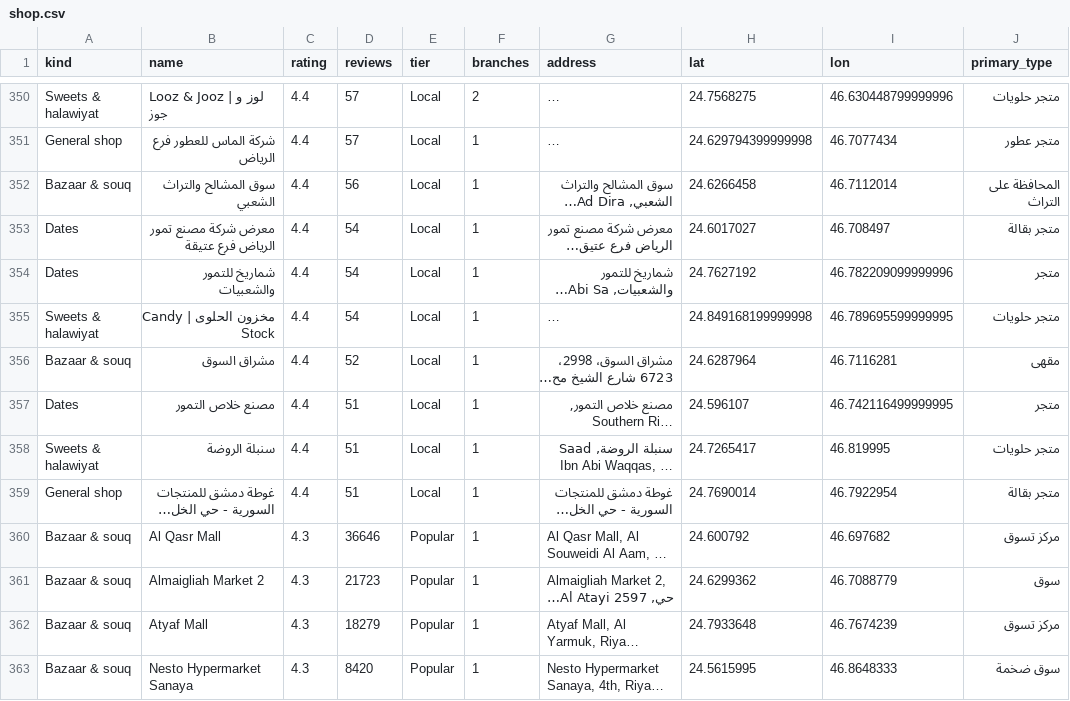
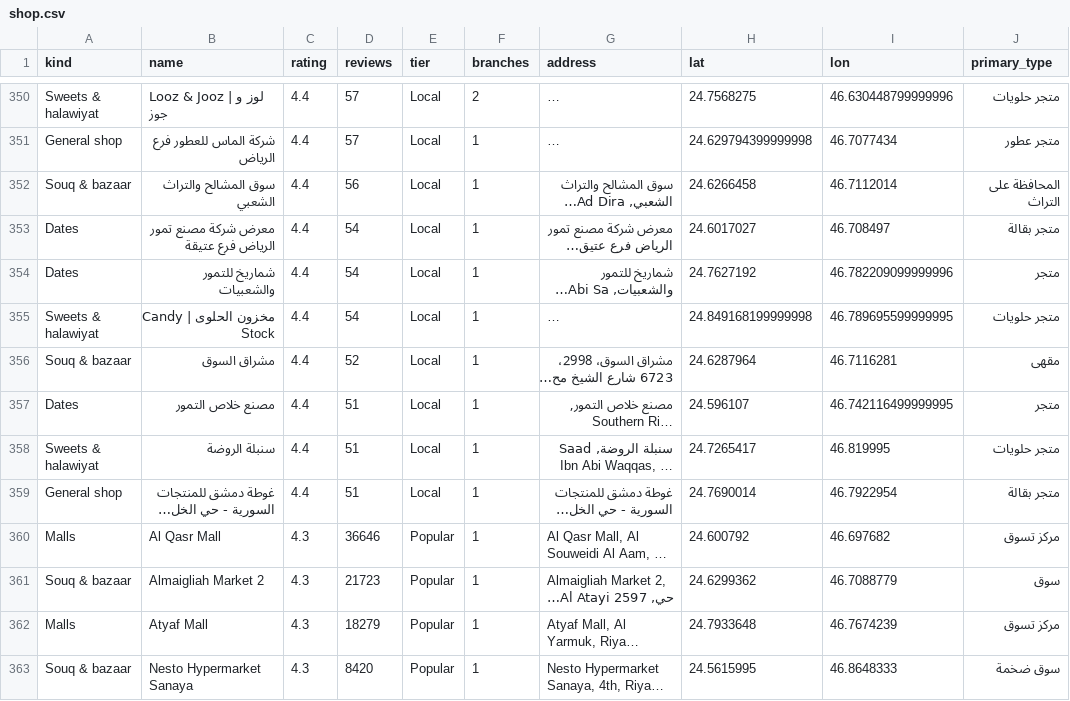
Before and after one commit to frostyqatar/riyadh-guide, a CSV file: csv/shop.csv, drawn as a sheet; only a part is shown, gaps mark what is left out; long unchanged cells end in …; the diff covers the shown part only; the diff names each change by its address in the sheet, - before the commit and + after, or states it on an @@ line.

Commit message:
Split malls from souqs, cleaner area parsing, footer removed

```diff
--- a/csv/shop.csv
+++ b/csv/shop.csv
-A352 (kind): Bazaar & souq
+A352 (kind): Souq & bazaar
-A356 (kind): Bazaar & souq
+A356 (kind): Souq & bazaar
-A360 (kind): Bazaar & souq
+A360 (kind): Malls
-A361 (kind): Bazaar & souq
+A361 (kind): Souq & bazaar
-A362 (kind): Bazaar & souq
+A362 (kind): Malls
-A363 (kind): Bazaar & souq
+A363 (kind): Souq & bazaar
```
Also changed, not shown: 67 edited cells elsewhere in this file, 1 other file.
